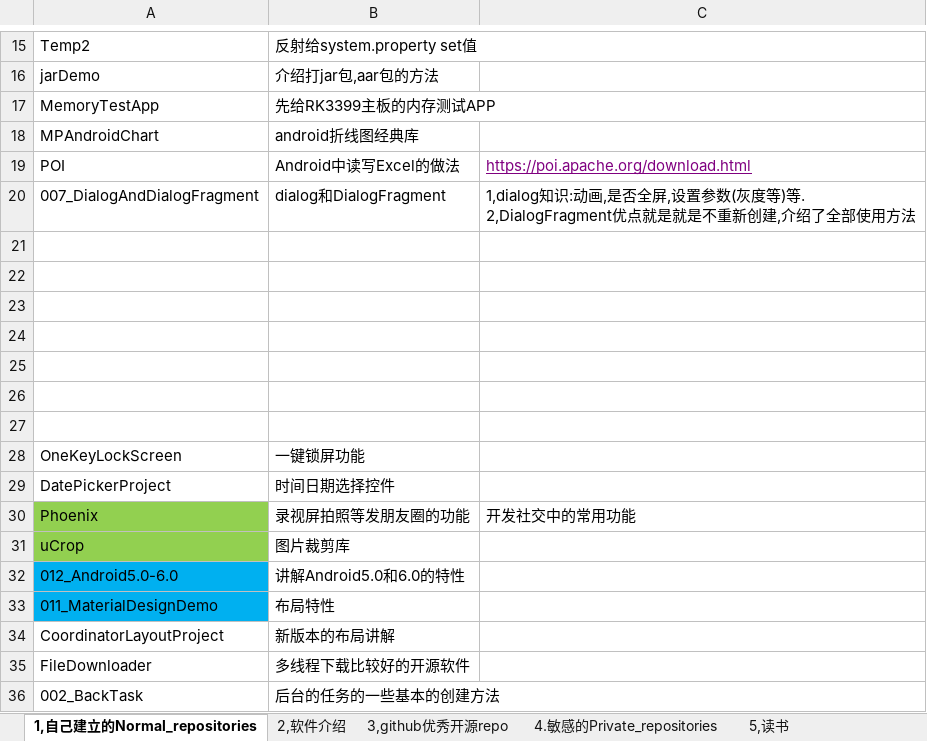
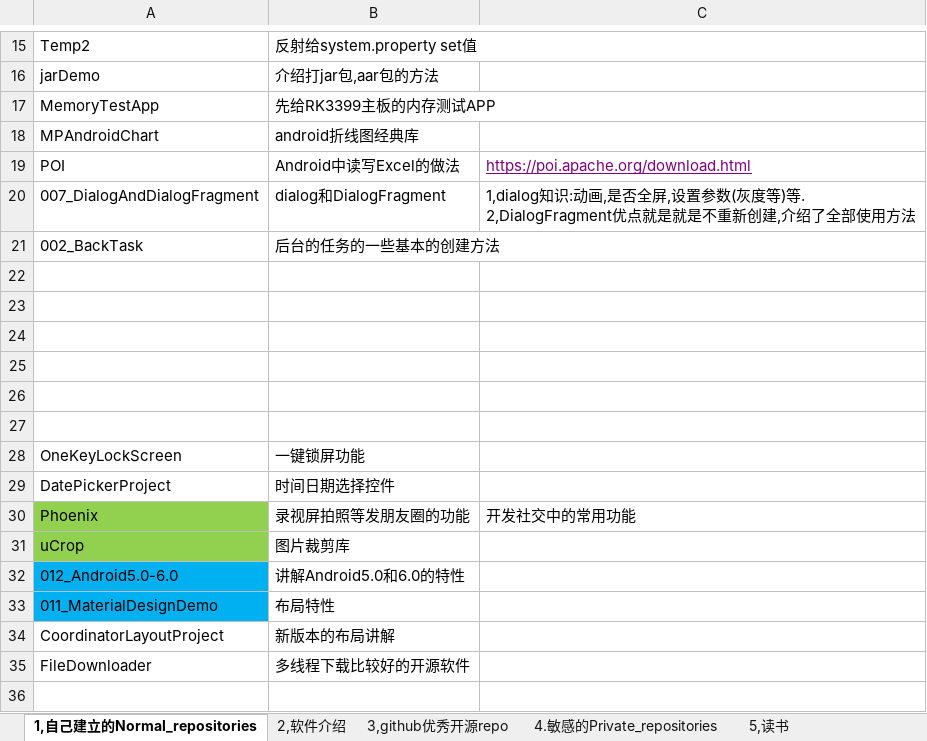
Before and after one commit to zzggxx/Summary, an Excel workbook: 0_github项目总结及其常用备用软件介绍及读书进度.xlsx, sheet 1,自己建立的Normal_repositories, drawn as a sheet; only a part is shown, gaps mark what is left out; values as stored, in another font and other column widths than the file's, no borders; removed rows and columns are numbered as before the commit, all else as after; the diff names each change by its address in the sheet, - before the commit and + after, or states it on an @@ line.

```diff
--- a/0_github项目总结及其常用备用软件介绍及读书进度.xlsx (sheet 1,自己建立的Normal_repositories)
+++ b/0_github项目总结及其常用备用软件介绍及读书进度.xlsx (sheet 1,自己建立的Normal_repositories)
-row 21: (empty)
+row 21: 002_BackTask | 后台的任务的一些基本的创建方法
-row 36: 002_BackTask | 后台的任务的一些基本的创建方法
```
Also changed, not shown: 0_2020年周报.xlsx, 2 other files.
